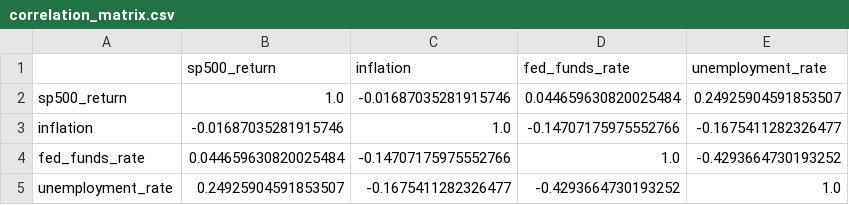
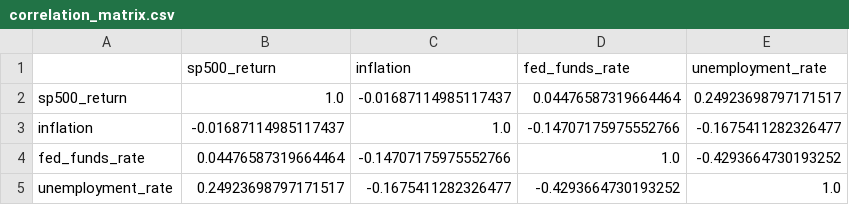
Before and after one commit to BrendanGSmith24/DataChiefs, a CSV file: Results/Tables/correlation_matrix.csv, drawn as a sheet.

```diff
--- a/Results/Tables/correlation_matrix.csv
+++ b/Results/Tables/correlation_matrix.csv
@@ -1,5 +1,5 @@
 ,sp500_return,inflation,fed_funds_rate,unemployment_rate
-sp500_return,1.0,-0.01687035281915746,0.044659630820025484,0.24925904591853507
-inflation,-0.01687035281915746,1.0,-0.14707175975552766,-0.1675411282326477
-fed_funds_rate,0.044659630820025484,-0.14707175975552766,1.0,-0.4293664730193252
-unemployment_rate,0.24925904591853507,-0.1675411282326477,-0.4293664730193252,1.0
+sp500_return,1.0,-0.01687114985117437,0.04476587319664464,0.24923698797171517
+inflation,-0.01687114985117437,1.0,-0.14707175975552766,-0.1675411282326477
+fed_funds_rate,0.04476587319664464,-0.14707175975552766,1.0,-0.4293664730193252
+unemployment_rate,0.24923698797171517,-0.1675411282326477,-0.4293664730193252,1.0
```
Also changed, not shown: Data_API/Cleaned/SP500.csv, Data_API/Integrated/fred_macro_analysis_ready.csv, 20 other files.
